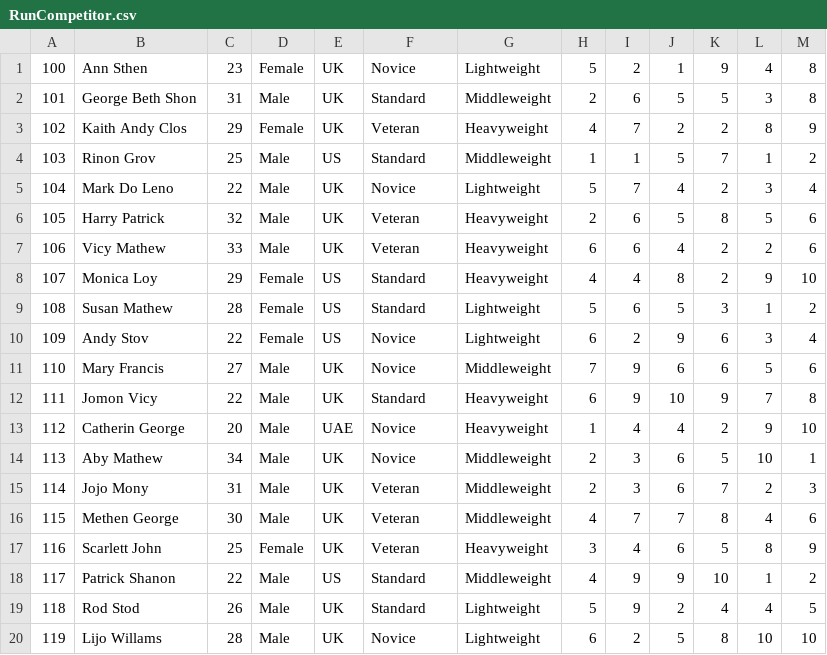
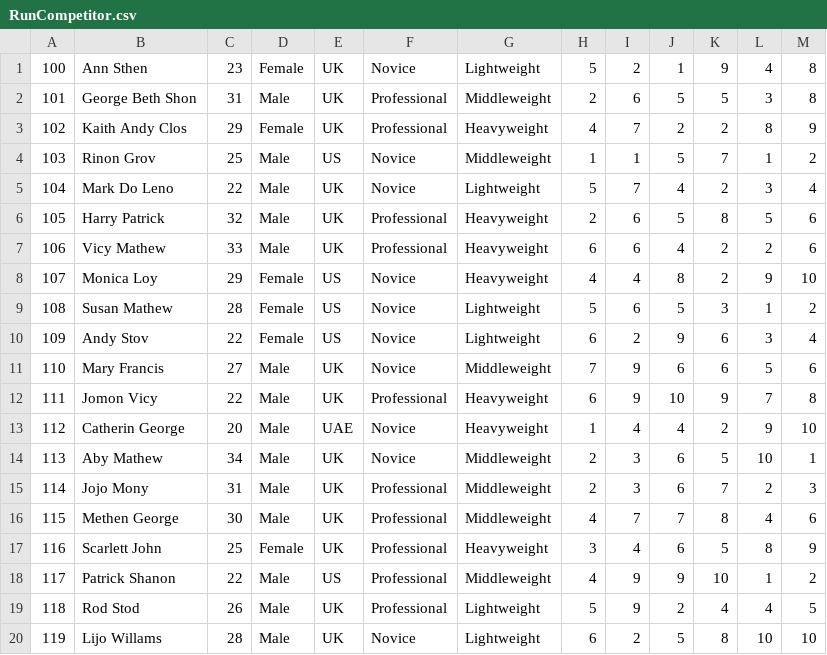
Before and after one commit to 1Klevi1/Boxer-Competition, a CSV file: src/bcompetition/RunCompetitor.csv, drawn as a sheet.

```diff
--- a/src/bcompetition/RunCompetitor.csv
+++ b/src/bcompetition/RunCompetitor.csv
@@ -1,20 +1,20 @@
 100,Ann Sthen,23,Female,UK,Novice,Lightweight,5,2,1,9,4,8
-101,George Beth Shon,31,Male,UK,Standard,Middleweight,2,6,5,5,3,8
-102,Kaith Andy Clos,29,Female,UK,Veteran,Heavyweight,4,7,2,2,8,9
-103,Rinon Grov,25,Male,US,Standard,Middleweight,1,1,5,7,1,2
+101,George Beth Shon,31,Male,UK,Professional,Middleweight,2,6,5,5,3,8
+102,Kaith Andy Clos,29,Female,UK,Professional,Heavyweight,4,7,2,2,8,9
+103,Rinon Grov,25,Male,US,Novice,Middleweight,1,1,5,7,1,2
 104,Mark Do Leno,22,Male,UK,Novice,Lightweight,5,7,4,2,3,4
-105,Harry Patrick,32,Male,UK,Veteran,Heavyweight,2,6,5,8,5,6
-106,Vicy Mathew,33,Male,UK,Veteran,Heavyweight,6,6,4,2,2,6
-107,Monica Loy,29,Female,US,Standard,Heavyweight,4,4,8,2,9,10
-108,Susan Mathew,28,Female,US,Standard,Lightweight,5,6,5,3,1,2
+105,Harry Patrick,32,Male,UK,Professional,Heavyweight,2,6,5,8,5,6
+106,Vicy Mathew,33,Male,UK,Professional,Heavyweight,6,6,4,2,2,6
+107,Monica Loy,29,Female,US,Novice,Heavyweight,4,4,8,2,9,10
+108,Susan Mathew,28,Female,US,Novice,Lightweight,5,6,5,3,1,2
 109,Andy Stov,22,Female,US,Novice,Lightweight,6,2,9,6,3,4
 110,Mary Francis,27,Male,UK,Novice,Middleweight,7,9,6,6,5,6
-111,Jomon Vicy,22,Male,UK,Standard,Heavyweight,6,9,10,9,7,8
+111,Jomon Vicy,22,Male,UK,Professional,Heavyweight,6,9,10,9,7,8
 112,Catherin George,20,Male,UAE,Novice,Heavyweight,1,4,4,2,9,10
 113,Aby Mathew,34,Male,UK,Novice,Middleweight,2,3,6,5,10,1
-114,Jojo Mony,31,Male,UK,Veteran,Middleweight,2,3,6,7,2,3
-115,Methen George,30,Male,UK,Veteran,Middleweight,4,7,7,8,4,6
-116,Scarlett John,25,Female,UK,Veteran,Heavyweight,3,4,6,5,8,9
-117,Patrick Shanon,22,Male,US,Standard,Middleweight,4,9,9,10,1,2
-118,Rod Stod,26,Male,UK,Standard,Lightweight,5,9,2,4,4,5
+114,Jojo Mony,31,Male,UK,Professional,Middleweight,2,3,6,7,2,3
+115,Methen George,30,Male,UK,Professional,Middleweight,4,7,7,8,4,6
+116,Scarlett John,25,Female,UK,Professional,Heavyweight,3,4,6,5,8,9
+117,Patrick Shanon,22,Male,US,Professional,Middleweight,4,9,9,10,1,2
+118,Rod Stod,26,Male,UK,Professional,Lightweight,5,9,2,4,4,5
 119,Lijo Willams,28,Male,UK,Novice,Lightweight,6,2,5,8,10,10
```
Also changed, not shown: 5 other files.
